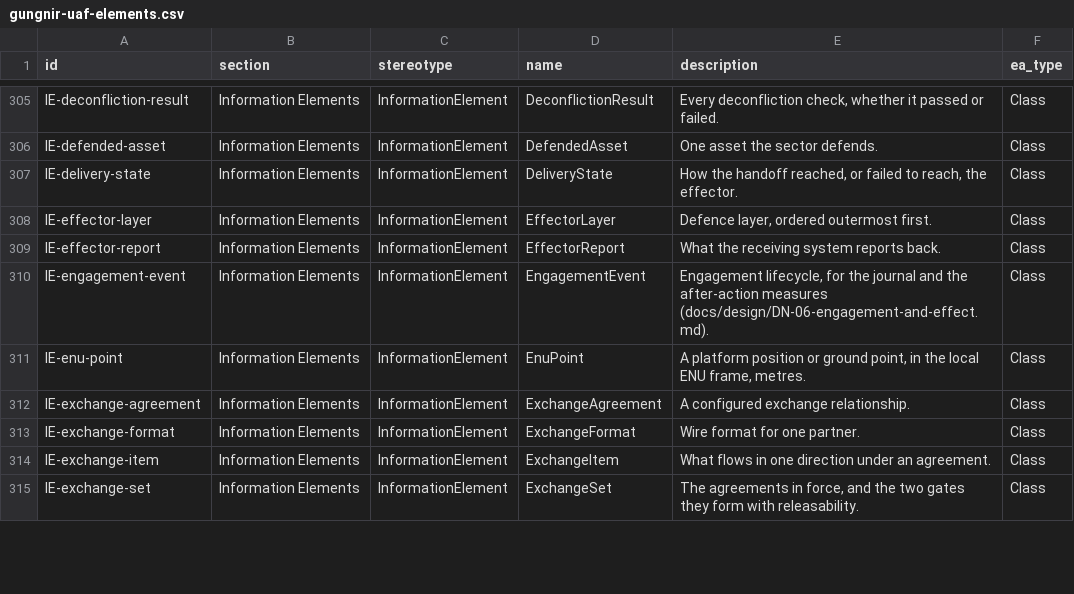
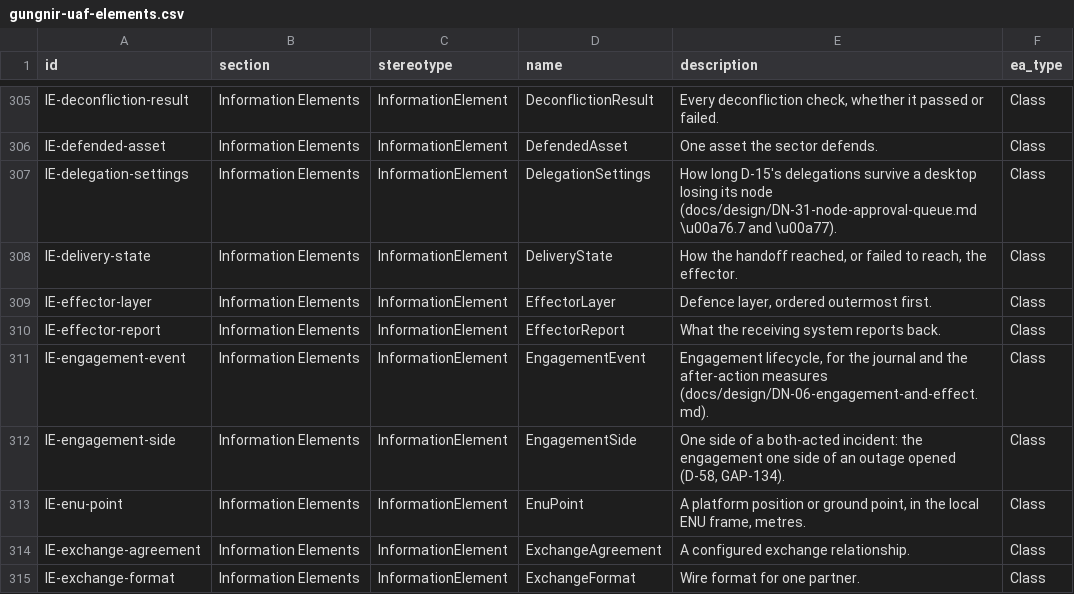
Before and after one commit to WayneRoessling/gungnir, a CSV file: docs/architecture/uaf/exports/gungnir-uaf-elements.csv, drawn as a sheet; only a part is shown, gaps mark what is left out; the shorter side is filled out with more unchanged rows; the diff names each change by its address in the sheet, - before the commit and + after, or states it on an @@ line.

```diff
--- a/docs/architecture/uaf/exports/gungnir-uaf-elements.csv
+++ b/docs/architecture/uaf/exports/gungnir-uaf-elements.csv
+row 307: IE-delegation-settings | Information Elements | InformationElement | DelegationSettings | How long D-15's delegations survive a desktop losing its node (docs/design/DN-31-node-approval-queue.md \u00a76.7 and \u00a77). | Class
+row 312: IE-engagement-side | Information Elements | InformationElement | EngagementSide | One side of a both-acted incident: the engagement one side of an outage opened (D-58, GAP-134). | Class
```
Also changed, not shown: docs/architecture/uaf/exports/gungnir-uaf-element-tags.csv, 22 other files.
